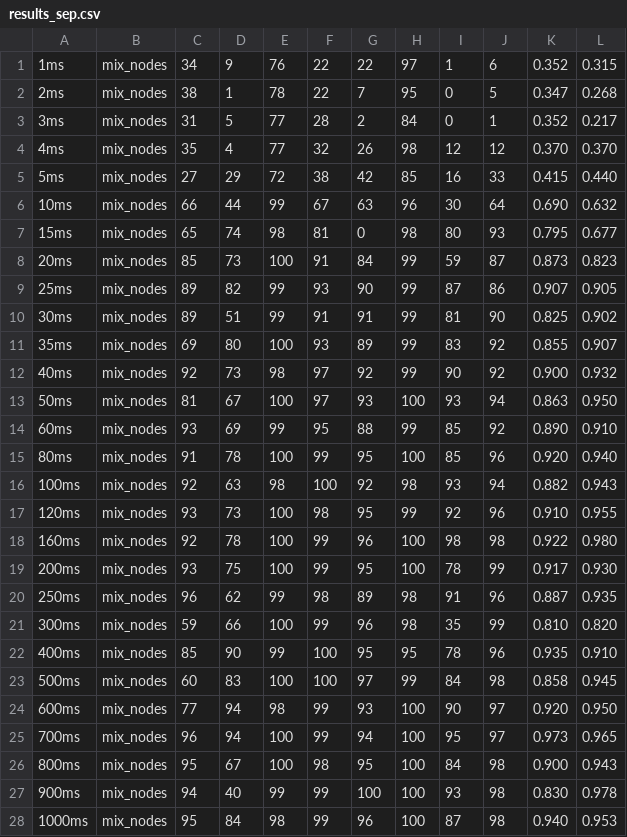
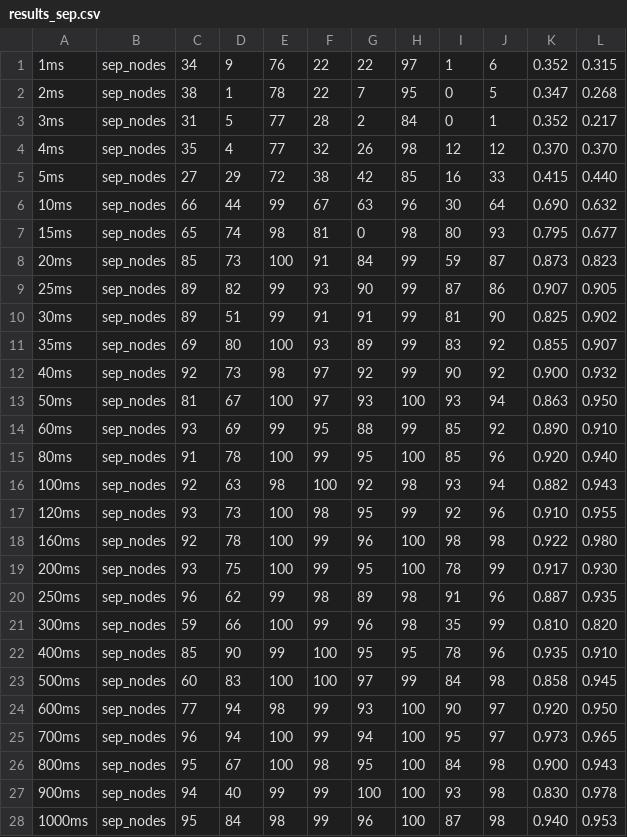
Before and after one commit to khipucode/IoT-networks-over-RoF, a CSV file: data_processing/results_sep.csv, drawn as a sheet; only a part is shown; the diff covers the shown part only.

Commit message:
Update results_sep.csv

```diff
--- a/data_processing/results_sep.csv
+++ b/data_processing/results_sep.csv
@@ -1,28 +1,28 @@
-1ms,mix_nodes,34,9,76,22,22,97,1,6,0.352,0.315
-2ms,mix_nodes,38,1,78,22,7,95,0,5,0.347,0.268
-3ms,mix_nodes,31,5,77,28,2,84,0,1,0.352,0.217
-4ms,mix_nodes,35,4,77,32,26,98,12,12,0.370,0.370
-5ms,mix_nodes,27,29,72,38,42,85,16,33,0.415,0.440
-10ms,mix_nodes,66,44,99,67,63,96,30,64,0.690,0.632
-15ms,mix_nodes,65,74,98,81,0,98,80,93,0.795,0.677
-20ms,mix_nodes,85,73,100,91,84,99,59,87,0.873,0.823
-25ms,mix_nodes,89,82,99,93,90,99,87,86,0.907,0.905
-30ms,mix_nodes,89,51,99,91,91,99,81,90,0.825,0.902
-35ms,mix_nodes,69,80,100,93,89,99,83,92,0.855,0.907
-40ms,mix_nodes,92,73,98,97,92,99,90,92,0.900,0.932
-50ms,mix_nodes,81,67,100,97,93,100,93,94,0.863,0.950
-60ms,mix_nodes,93,69,99,95,88,99,85,92,0.890,0.910
-80ms,mix_nodes,91,78,100,99,95,100,85,96,0.920,0.940
-100ms,mix_nodes,92,63,98,100,92,98,93,94,0.882,0.943
-120ms,mix_nodes,93,73,100,98,95,99,92,96,0.910,0.955
-160ms,mix_nodes,92,78,100,99,96,100,98,98,0.922,0.980
-200ms,mix_nodes,93,75,100,99,95,100,78,99,0.917,0.930
-250ms,mix_nodes,96,62,99,98,89,98,91,96,0.887,0.935
-300ms,mix_nodes,59,66,100,99,96,98,35,99,0.810,0.820
-400ms,mix_nodes,85,90,99,100,95,95,78,96,0.935,0.910
-500ms,mix_nodes,60,83,100,100,97,99,84,98,0.858,0.945
-600ms,mix_nodes,77,94,98,99,93,100,90,97,0.920,0.950
-700ms,mix_nodes,96,94,100,99,94,100,95,97,0.973,0.965
-800ms,mix_nodes,95,67,100,98,95,100,84,98,0.900,0.943
-900ms,mix_nodes,94,40,99,99,100,100,93,98,0.830,0.978
-1000ms,mix_nodes,95,84,98,99,96,100,87,98,0.940,0.953
+1ms,sep_nodes,34,9,76,22,22,97,1,6,0.352,0.315
+2ms,sep_nodes,38,1,78,22,7,95,0,5,0.347,0.268
+3ms,sep_nodes,31,5,77,28,2,84,0,1,0.352,0.217
+4ms,sep_nodes,35,4,77,32,26,98,12,12,0.370,0.370
+5ms,sep_nodes,27,29,72,38,42,85,16,33,0.415,0.440
+10ms,sep_nodes,66,44,99,67,63,96,30,64,0.690,0.632
+15ms,sep_nodes,65,74,98,81,0,98,80,93,0.795,0.677
+20ms,sep_nodes,85,73,100,91,84,99,59,87,0.873,0.823
+25ms,sep_nodes,89,82,99,93,90,99,87,86,0.907,0.905
+30ms,sep_nodes,89,51,99,91,91,99,81,90,0.825,0.902
+35ms,sep_nodes,69,80,100,93,89,99,83,92,0.855,0.907
+40ms,sep_nodes,92,73,98,97,92,99,90,92,0.900,0.932
+50ms,sep_nodes,81,67,100,97,93,100,93,94,0.863,0.950
+60ms,sep_nodes,93,69,99,95,88,99,85,92,0.890,0.910
+80ms,sep_nodes,91,78,100,99,95,100,85,96,0.920,0.940
+100ms,sep_nodes,92,63,98,100,92,98,93,94,0.882,0.943
+120ms,sep_nodes,93,73,100,98,95,99,92,96,0.910,0.955
+160ms,sep_nodes,92,78,100,99,96,100,98,98,0.922,0.980
+200ms,sep_nodes,93,75,100,99,95,100,78,99,0.917,0.930
+250ms,sep_nodes,96,62,99,98,89,98,91,96,0.887,0.935
+300ms,sep_nodes,59,66,100,99,96,98,35,99,0.810,0.820
+400ms,sep_nodes,85,90,99,100,95,95,78,96,0.935,0.910
+500ms,sep_nodes,60,83,100,100,97,99,84,98,0.858,0.945
+600ms,sep_nodes,77,94,98,99,93,100,90,97,0.920,0.950
+700ms,sep_nodes,96,94,100,99,94,100,95,97,0.973,0.965
+800ms,sep_nodes,95,67,100,98,95,100,84,98,0.900,0.943
+900ms,sep_nodes,94,40,99,99,100,100,93,98,0.830,0.978
+1000ms,sep_nodes,95,84,98,99,96,100,87,98,0.940,0.953
```
Also changed, not shown: 3 edited cells elsewhere in this file.
